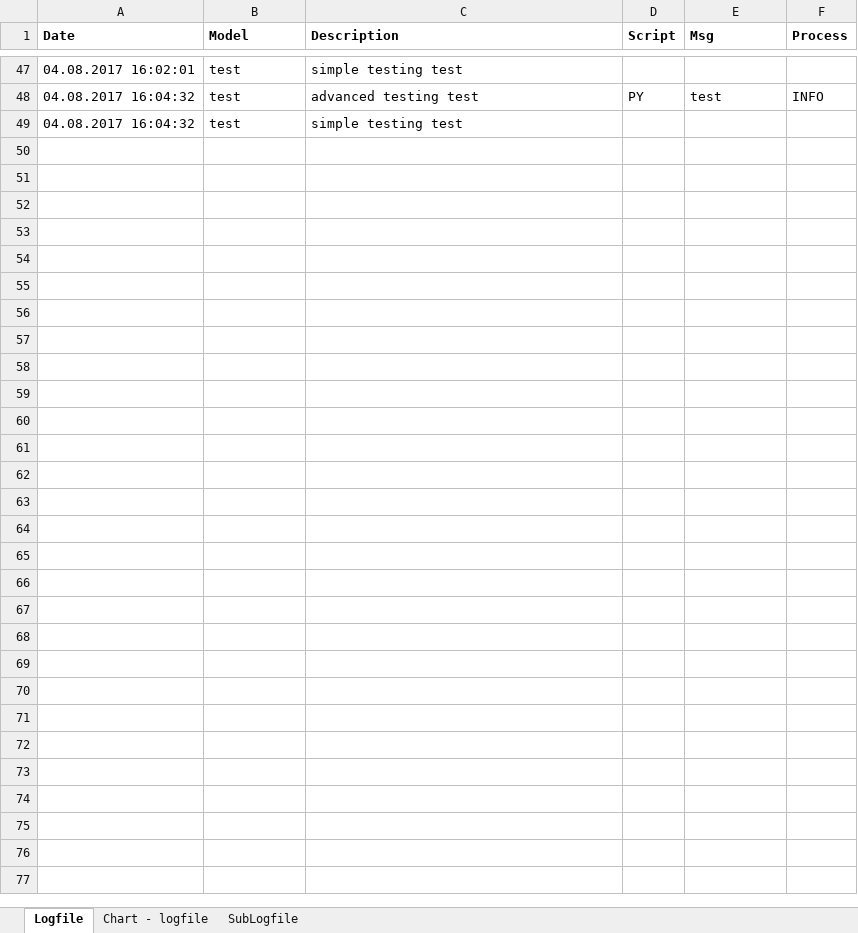
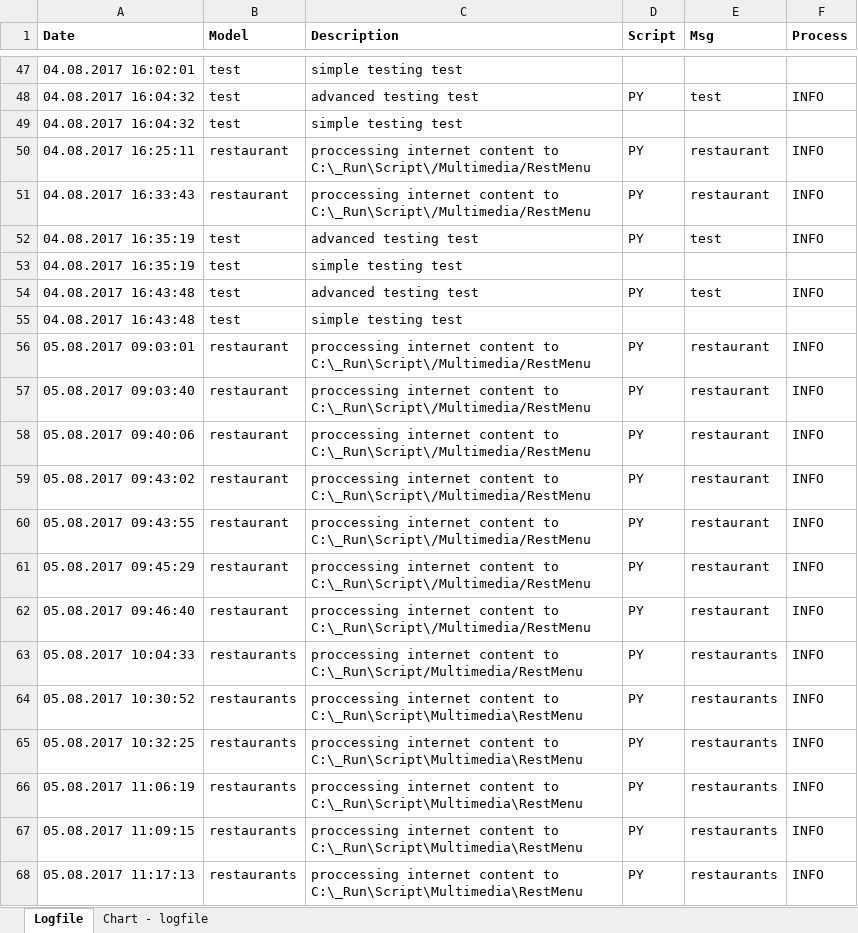
Before and after one commit to kubow/HAC, an Excel workbook: Multimedia/Logfile.xlsm, sheet Logfile, drawn as a sheet; only a part is shown, gaps mark what is left out; values as stored, in another font and other column widths than the file's, no borders; charts and pictures and conditional formats not drawn; the diff covers the shown part only; the diff names each change by its address in the sheet, - before the commit and + after, or states it on an @@ line.

```diff
--- a/Multimedia/Logfile.xlsm (sheet Logfile)
+++ b/Multimedia/Logfile.xlsm (sheet Logfile)
-sheet tab: SubLogfile
+row 50: 04.08.2017 16:25:11 | restaurant | proccessing internet content to C:\_Run\Script\/Multimedia/RestMenu | PY | restaurant | INFO
+row 51: 04.08.2017 16:33:43 | restaurant | proccessing internet content to C:\_Run\Script\/Multimedia/RestMenu | PY | restaurant | INFO
+row 52: 04.08.2017 16:35:19 | test | advanced testing test | PY | test | INFO
+row 53: 04.08.2017 16:35:19 | test | simple testing test
+row 54: 04.08.2017 16:43:48 | test | advanced testing test | PY | test | INFO
+row 55: 04.08.2017 16:43:48 | test | simple testing test
+row 56: 05.08.2017 09:03:01 | restaurant | proccessing internet content to C:\_Run\Script\/Multimedia/RestMenu | PY | restaurant | INFO
+row 57: 05.08.2017 09:03:40 | restaurant | proccessing internet content to C:\_Run\Script\/Multimedia/RestMenu | PY | restaurant | INFO
+row 58: 05.08.2017 09:40:06 | restaurant | proccessing internet content to C:\_Run\Script\/Multimedia/RestMenu | PY | restaurant | INFO
+row 59: 05.08.2017 09:43:02 | restaurant | proccessing internet content to C:\_Run\Script\/Multimedia/RestMenu | PY | restaurant | INFO
+row 60: 05.08.2017 09:43:55 | restaurant | proccessing internet content to C:\_Run\Script\/Multimedia/RestMenu | PY | restaurant | INFO
+row 61: 05.08.2017 09:45:29 | restaurant | proccessing internet content to C:\_Run\Script\/Multimedia/RestMenu | PY | restaurant | INFO
+row 62: 05.08.2017 09:46:40 | restaurant | proccessing internet content to C:\_Run\Script\/Multimedia/RestMenu | PY | restaurant | INFO
+row 63: 05.08.2017 10:04:33 | restaurants | proccessing internet content to C:\_Run\Script/Multimedia/RestMenu | PY | restaurants | INFO
+row 64: 05.08.2017 10:30:52 | restaurants | proccessing internet content to C:\_Run\Script\Multimedia\RestMenu | PY | restaurants | INFO
+row 65: 05.08.2017 10:32:25 | restaurants | proccessing internet content to C:\_Run\Script\Multimedia\RestMenu | PY | restaurants | INFO
+row 66: 05.08.2017 11:06:19 | restaurants | proccessing internet content to C:\_Run\Script\Multimedia\RestMenu | PY | restaurants | INFO
+row 67: 05.08.2017 11:09:15 | restaurants | proccessing internet content to C:\_Run\Script\Multimedia\RestMenu | PY | restaurants | INFO
+row 68: 05.08.2017 11:17:13 | restaurants | proccessing internet content to C:\_Run\Script\Multimedia\RestMenu | PY | restaurants | INFO
```
Also changed, not shown: 19 added rows elsewhere in this sheet, sheet Chart - logfile, charts or pictures, 5 other files.
